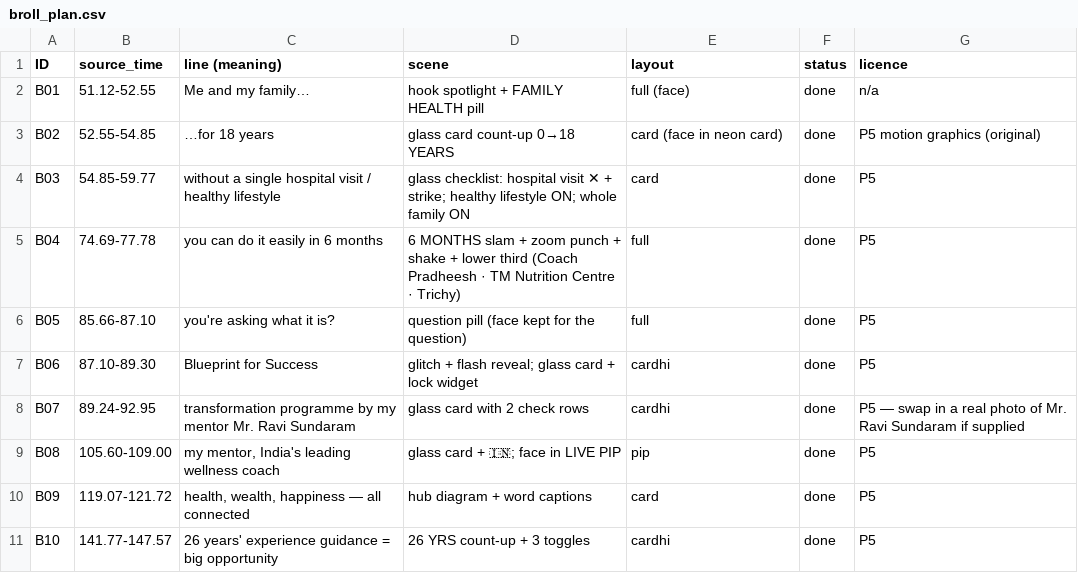
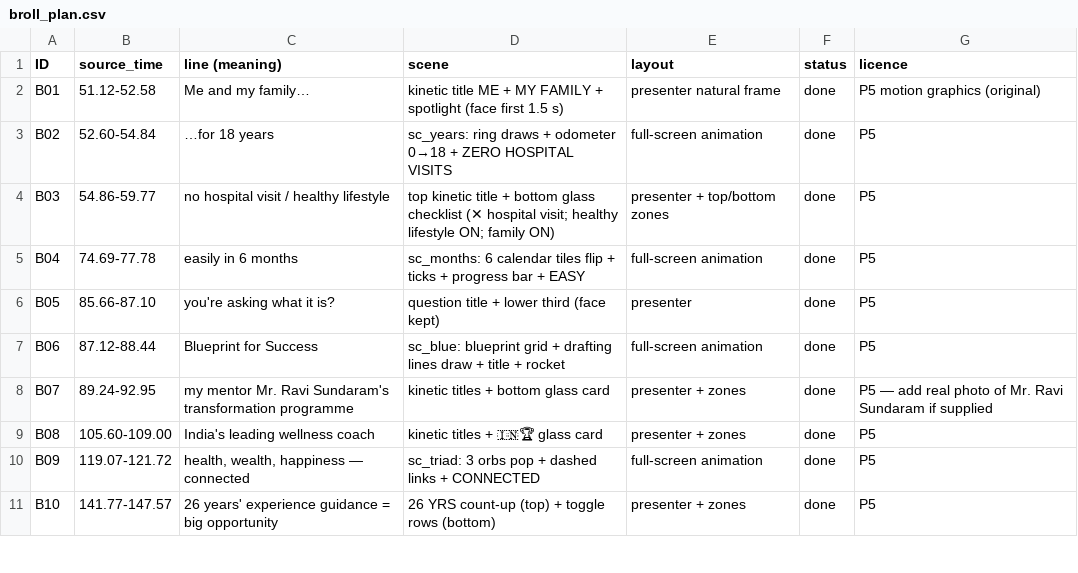
Before and after one commit to rajprabhuecom-lgtm/Edit-Army, a CSV file: videos/pradheesh-blueprint/broll_plan.csv, drawn as a sheet; only a part is shown; the diff covers the shown part only.

```diff
--- a/videos/pradheesh-blueprint/broll_plan.csv
+++ b/videos/pradheesh-blueprint/broll_plan.csv
@@ -1,11 +1,11 @@
 ID,source_time,line (meaning),scene,layout,status,licence
-B01,51.12-52.55,"Me and my family…",hook spotlight + FAMILY HEALTH pill,full (face),done,n/a
-B02,52.55-54.85,"…for 18 years",glass card count-up 0→18 YEARS,card (face in neon card),done,P5 motion graphics (original)
-B03,54.85-59.77,"without a single hospital visit / healthy lifestyle",glass checklist: hospital visit ✕ + strike; healthy lifestyle ON; whole family ON,card,done,P5
-B04,74.69-77.78,"you can do it easily in 6 months",6 MONTHS slam + zoom punch + shake + lower third (Coach Pradheesh · TM Nutrition Centre · Trichy),full,done,P5
-B05,85.66-87.10,"you're asking what it is?",question pill (face kept for the question),full,done,P5
-B06,87.10-89.30,"Blueprint for Success",glitch + flash reveal; glass card + lock widget,cardhi,done,P5
-B07,89.24-92.95,"transformation programme by my mentor Mr. Ravi Sundaram",glass card with 2 check rows,cardhi,done,P5 — swap in a real photo of Mr. Ravi Sundaram if supplied
-B08,105.60-109.00,"my mentor, India's leading wellness coach",glass card + 🇮🇳; face in LIVE PIP,pip,done,P5
-B09,119.07-121.72,"health, wealth, happiness — all connected",hub diagram + word captions,card,done,P5
-B10,141.77-147.57,"26 years' experience guidance = big opportunity",26 YRS count-up + 3 toggles,cardhi,done,P5
+B01,51.12-52.58,"Me and my family…",kinetic title ME + MY FAMILY + spotlight (face first 1.5 s),presenter natural frame,done,P5 motion graphics (original)
+B02,52.60-54.84,"…for 18 years",sc_years: ring draws + odometer 0→18 + ZERO HOSPITAL VISITS,full-screen animation,done,P5
+B03,54.86-59.77,"no hospital visit / healthy lifestyle",top kinetic title + bottom glass checklist (✕ hospital visit; healthy lifestyle ON; family ON),presenter + top/bottom zones,done,P5
+B04,74.69-77.78,"easily in 6 months",sc_months: 6 calendar tiles flip + ticks + progress bar + EASY,full-screen animation,done,P5
+B05,85.66-87.10,"you're asking what it is?",question title + lower third (face kept),presenter,done,P5
+B06,87.12-88.44,"Blueprint for Success",sc_blue: blueprint grid + drafting lines draw + title + rocket,full-screen animation,done,P5
+B07,89.24-92.95,"my mentor Mr. Ravi Sundaram's transformation programme",kinetic titles + bottom glass card,presenter + zones,done,P5 — add real photo of Mr. Ravi Sundaram if supplied
+B08,105.60-109.00,"India's leading wellness coach",kinetic titles + 🇮🇳🏆 glass card,presenter + zones,done,P5
+B09,119.07-121.72,"health, wealth, happiness — connected",sc_triad: 3 orbs pop + dashed links + CONNECTED,full-screen animation,done,P5
+B10,141.77-147.57,"26 years' experience guidance = big opportunity",26 YRS count-up (top) + toggle rows (bottom),presenter + zones,done,P5
```
Also changed, not shown: 1 added row and 54 edited cells elsewhere in this file, 7 other files.
